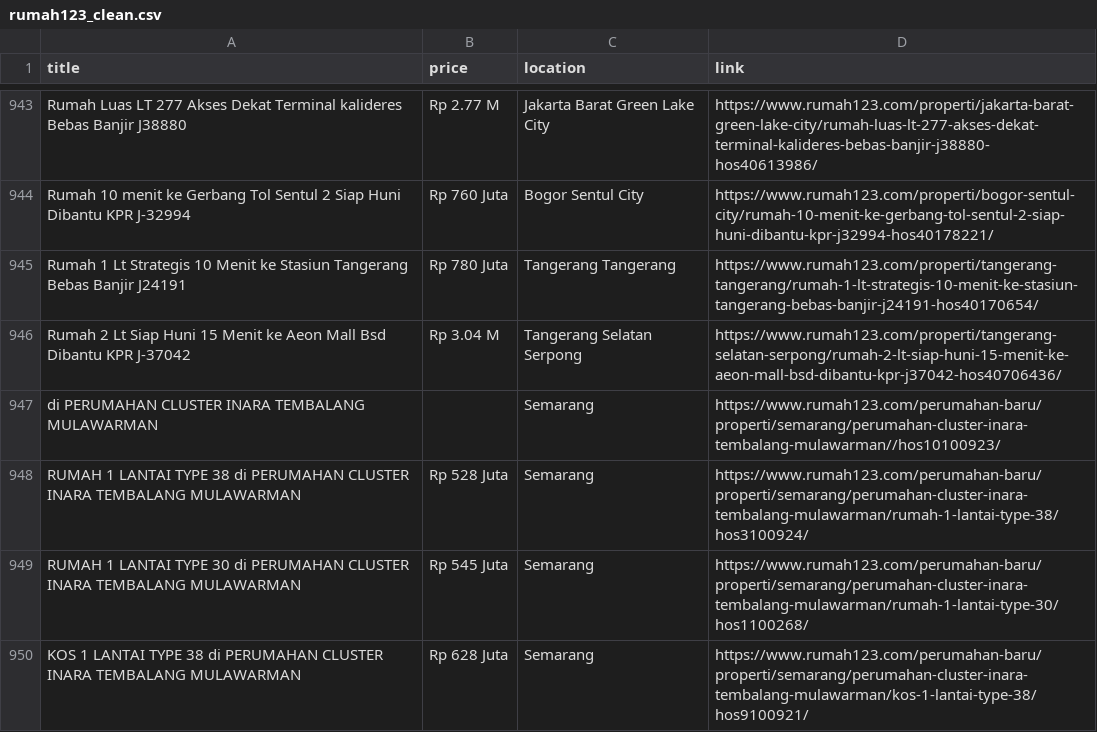
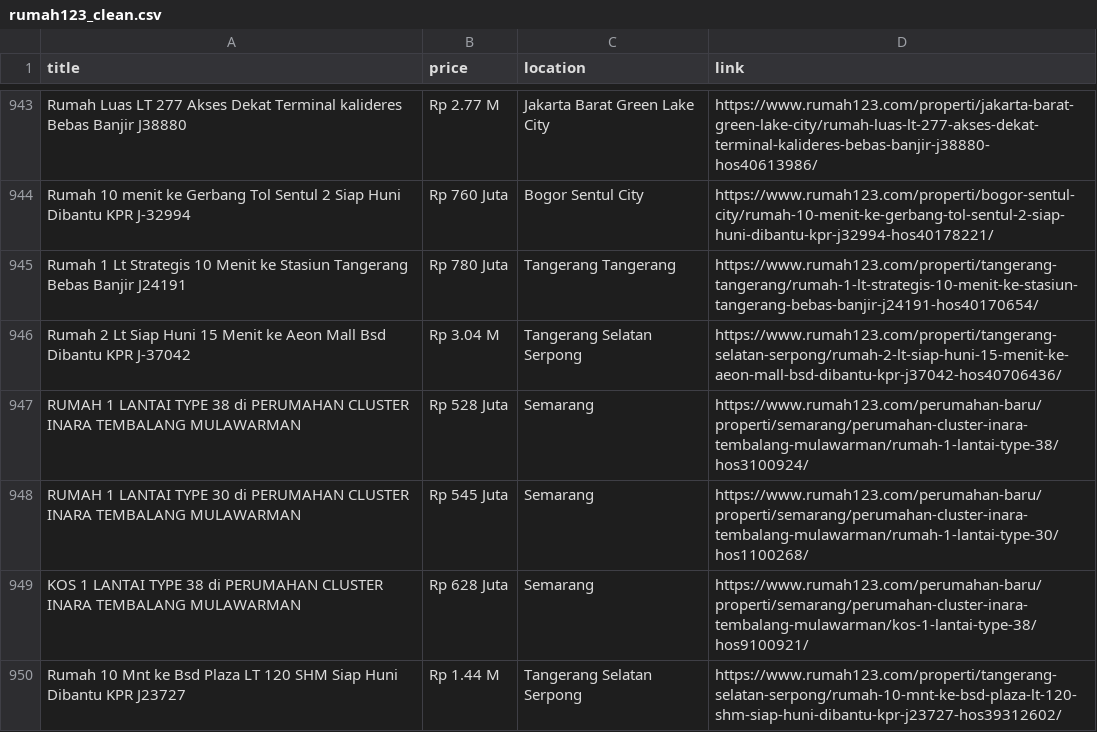
Before and after one commit to Iqbaltawakal05/perbandingan_harga_rumah_vs_ump, a CSV file: Data/Clean/rumah123_clean.csv, drawn as a sheet; only a part is shown, gaps mark what is left out; the shorter side is filled out with more unchanged rows.

```diff
--- a/Data/Clean/rumah123_clean.csv
+++ b/Data/Clean/rumah123_clean.csv
@@ -946,3 +946,2 @@ Rumah 1 Lt Strategis 10 Menit ke Stasiun Tangerang Bebas Banjir J24191,Rp 780 Ju
 Rumah 2 Lt Siap Huni 15 Menit ke Aeon Mall Bsd Dibantu KPR J-37042,Rp 3.04 M,Tangerang Selatan Serpong,https://www.rumah123.com/properti/tangerang-selatan-serpong/rumah-2-lt-siap-huni-15-menit-ke-aeon-mall-bsd-dibantu-kpr-j37042-hos40706436/
-di PERUMAHAN CLUSTER INARA TEMBALANG MULAWARMAN,,Semarang,https://www.rumah123.com/perumahan-baru/properti/semarang/perumahan-cluster-inara-tembalang-mulawarman//hos10100923/
 RUMAH 1 LANTAI TYPE 38 di PERUMAHAN CLUSTER INARA TEMBALANG MULAWARMAN,Rp 528 Juta,Semarang,https://www.rumah123.com/perumahan-baru/properti/semarang/perumahan-cluster-inara-tembalang-mulawarman/rumah-1-lantai-type-38/hos3100924/
```
Also changed, not shown: Data/processed/preprocessed.csv, GIS/Data/grouped.csv.
